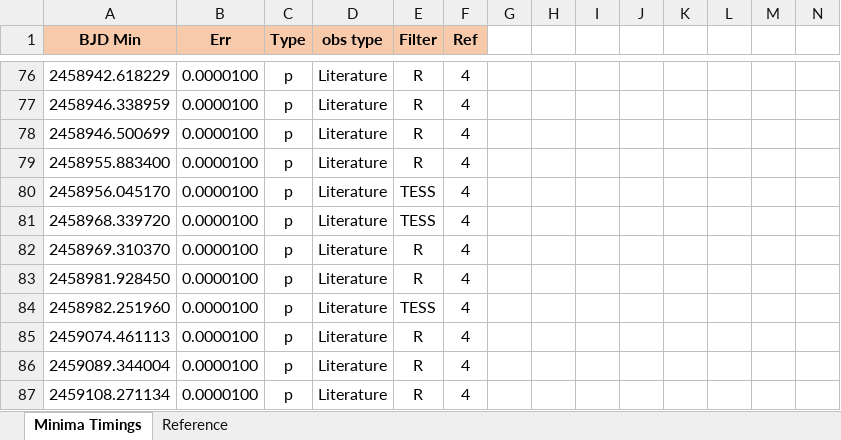
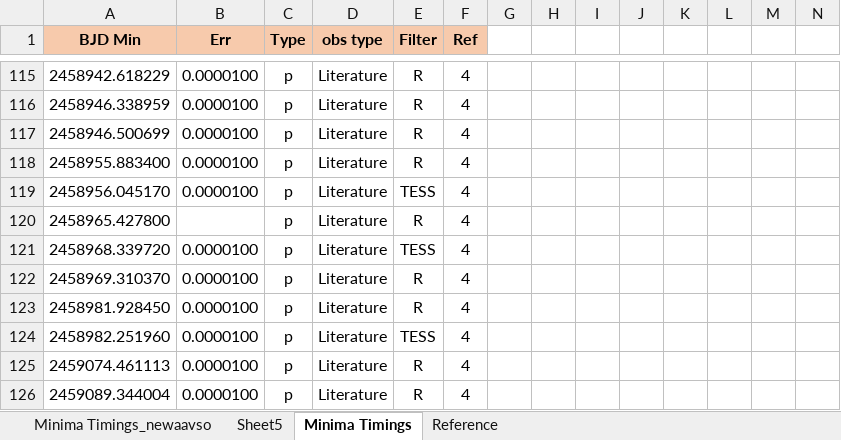
Before and after one commit to baris-guler/oc_py, an Excel workbook: src/exe/dd crb/DD_CrB_Minima.xlsx, sheet Minima Timings, drawn as a sheet; only a part is shown, gaps mark what is left out; the shorter side is filled out with more unchanged rows; values as stored, in another font and other column widths than the file's, no borders; rows hold the shown columns only; the diff covers the shown part only; the diff names each change by its address in the sheet, - before the commit and + after, or states it on an @@ line.

```diff
--- a/src/exe/dd crb/DD_CrB_Minima.xlsx (sheet Minima Timings)
+++ b/src/exe/dd crb/DD_CrB_Minima.xlsx (sheet Minima Timings)
+sheet tab: Minima Timings_newaavso
+sheet tab: Sheet5
+row 120: 2458965.427800 |  | p | Literature | R | 4
```
Also changed, not shown: 21 added rows, 20 removed rows, 379 moved rows, 7 edited cells and cell formats elsewhere in this sheet, sheet Reference, 41 other files.
